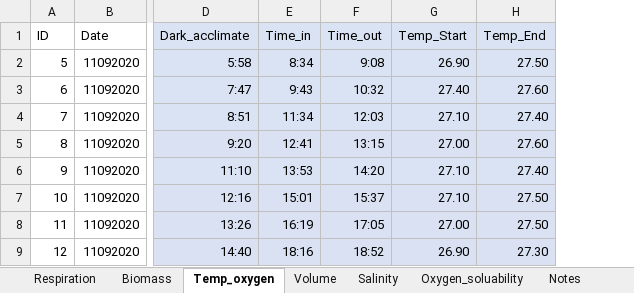
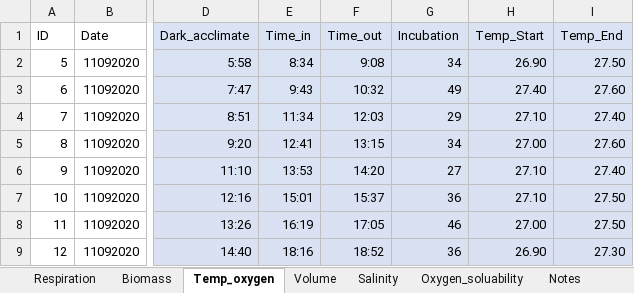
Before and after one commit to ninakbean/Metabolic_scaling, an Excel workbook: Data/Juveniles/Data/Juve_resp_size_2020.xlsx, sheet Temp_oxygen, drawn as a sheet; only a part is shown, gaps mark what is left out; values as stored, in another font and other column widths than the file's, no borders; the diff names each change by its address in the sheet, - before the commit and + after, or states it on an @@ line.

```diff
--- a/Data/Juveniles/Data/Juve_resp_size_2020.xlsx (sheet Temp_oxygen)
+++ b/Data/Juveniles/Data/Juve_resp_size_2020.xlsx (sheet Temp_oxygen)
+column G (Incubation), rows 2-9: 34 | 49 | 29 | 34 | 27 | 36 | 46 | 36
```
Also changed, not shown: sheet Notes, formulas that keep their value, Data/Juveniles/Data/Juve_wax_dipping_2020.xlsx, Data/Larvae/R_larvae_resp_size.xlsx, 4 other files.
